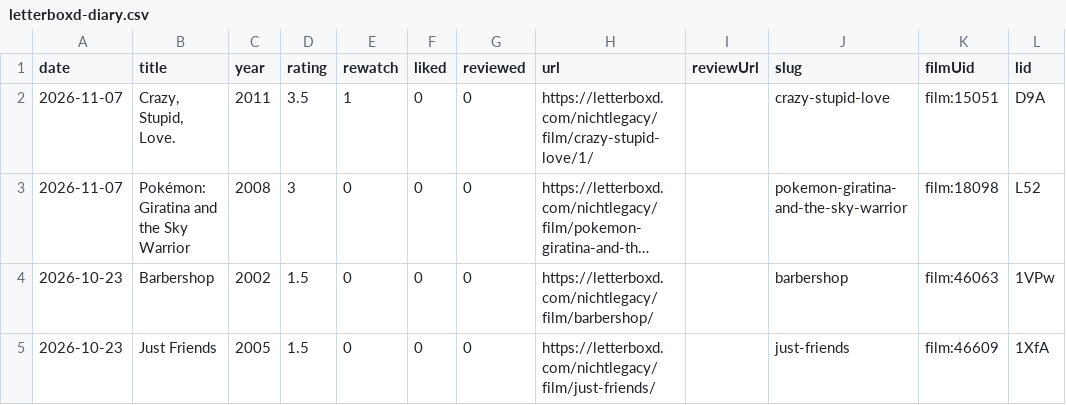
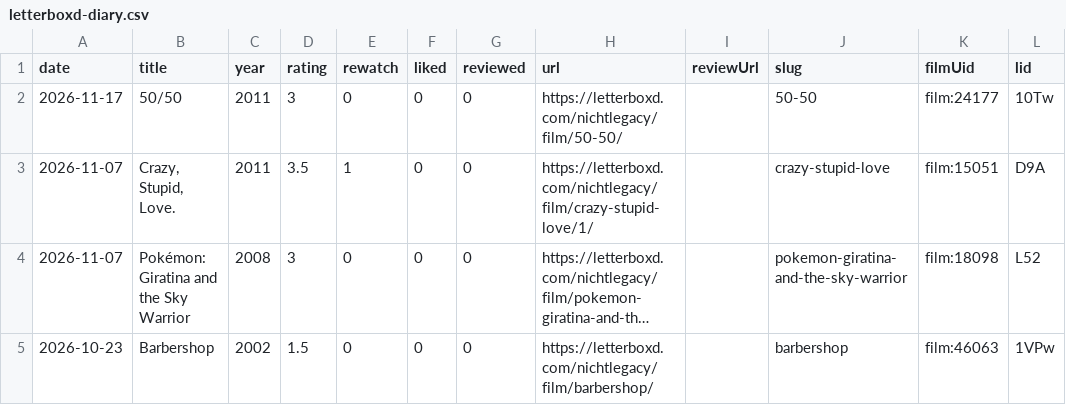
Before and after one commit to nichtlegacy/letterboxd-graph, a CSV file: images/letterboxd-diary.csv, drawn as a sheet; only a part is shown; the shorter side is filled out with more unchanged rows; long unchanged cells end in ….

```diff
--- a/images/letterboxd-diary.csv
+++ b/images/letterboxd-diary.csv
@@ -1,2 +1,3 @@
 date,title,year,rating,rewatch,liked,reviewed,url,reviewUrl,slug,filmUid,lid
+2026-11-17,50/50,2011,3,0,0,0,https://letterboxd.com/nichtlegacy/film/50-50/,,50-50,film:24177,10Tw
 2026-11-07,"Crazy, Stupid, Love.",2011,3.5,1,0,0,https://letterboxd.com/nichtlegacy/film/crazy-stupid-love/1/,,crazy-stupid-love,film:15051,D9A
```
Also changed, not shown: 12 other files.
